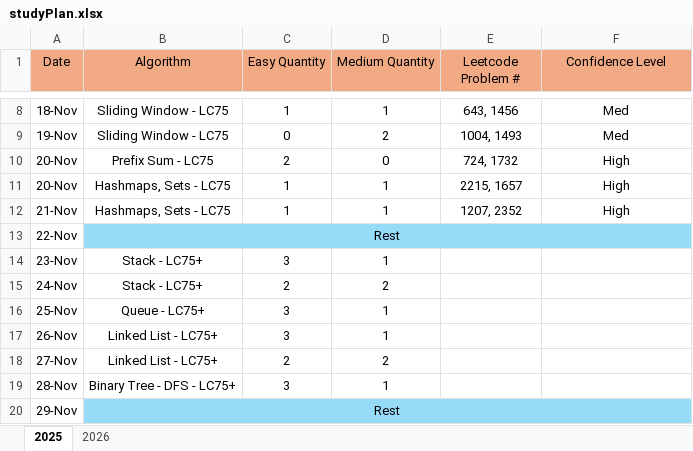
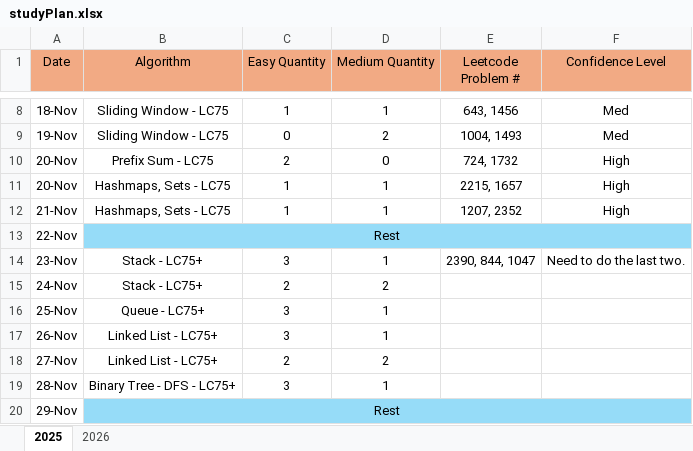
Before and after one commit to LCXCRunner/Leetcode_Python, an Excel workbook: studyPlan.xlsx, sheet 2025, drawn as a sheet; only a part is shown, gaps mark what is left out; values as stored, in another font and other column widths than the file's, no borders; the diff names each change by its address in the sheet, - before the commit and + after, or states it on an @@ line.

Commit message:
I'll do this tomorrow. Need to do 2390 and 844

```diff
--- a/studyPlan.xlsx (sheet 2025)
+++ b/studyPlan.xlsx (sheet 2025)
-E14 (Leetcode Problem #): (empty)
+E14 (Leetcode Problem #): 2390, 844, 1047
-F14 (Confidence Level): (empty)
+F14 (Confidence Level): Need to do the last two.
```
Also changed, not shown: 3 other files.
